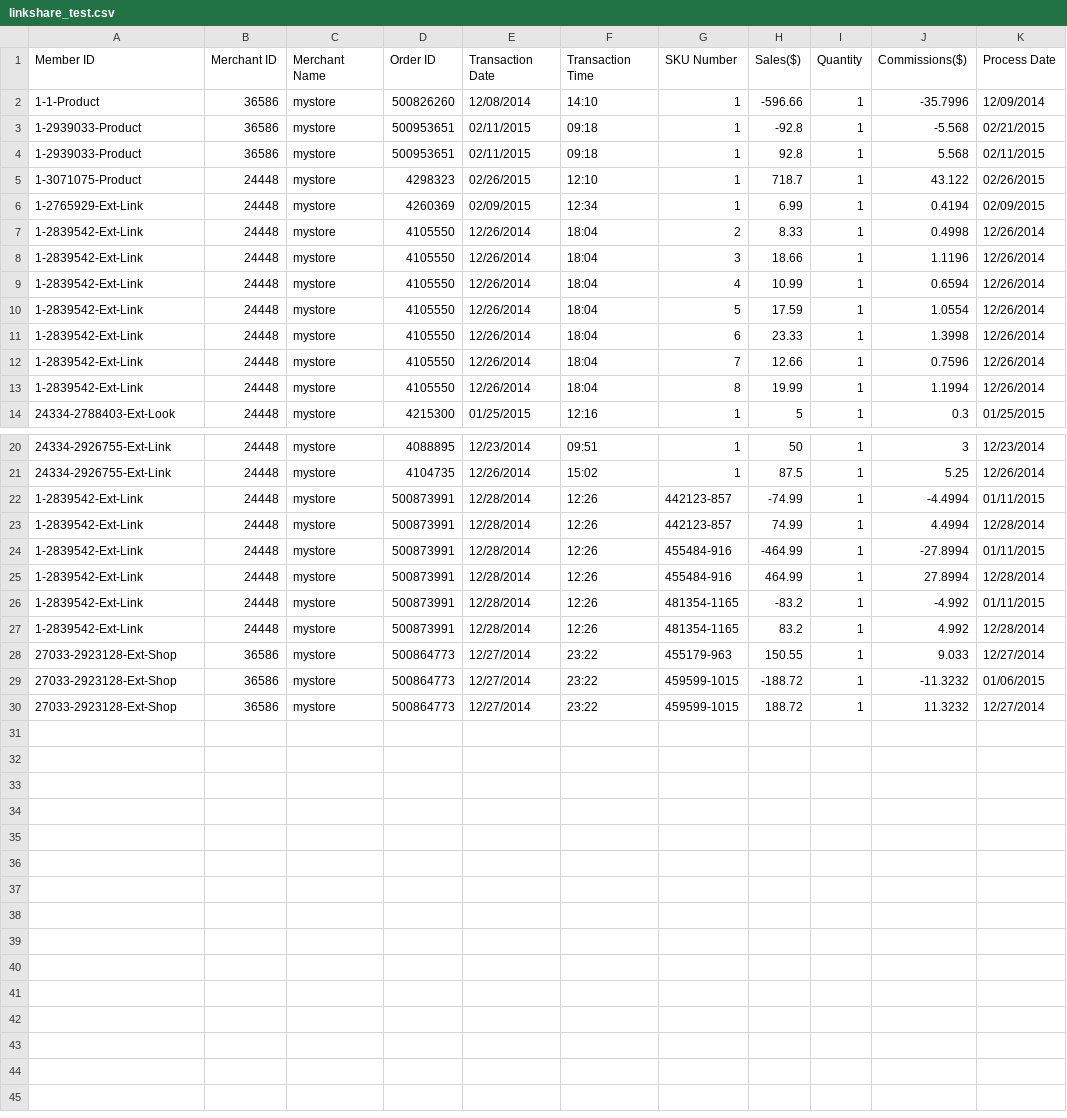
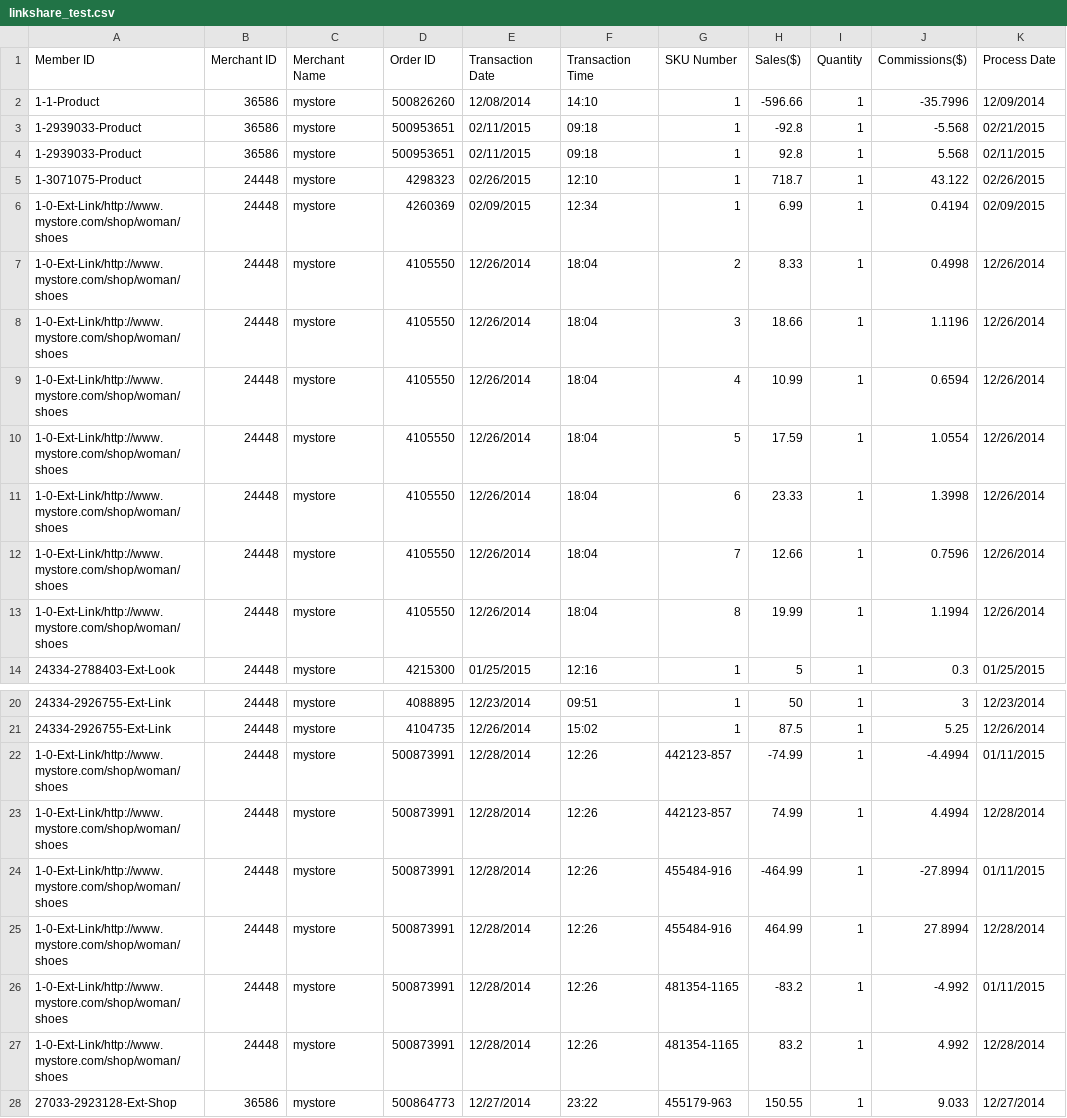
Before and after one commit to apprl/sorl-thumbnail, a CSV file: apparelrow/test_files/linkshare_test.csv, drawn as a sheet; only a part is shown, gaps mark what is left out; the shorter side is filled out with more unchanged rows; the diff names each change by its address in the sheet, - before the commit and + after, or states it on an @@ line.

Commit message:
Feats and tests for Dashboard links. Fix Years dropdown in dashboard admin shows years from 2011

```diff
--- a/apparelrow/test_files/linkshare_test.csv
+++ b/apparelrow/test_files/linkshare_test.csv
-A6 (Member ID): 1-2765929-Ext-Link
+A6 (Member ID): 1-0-Ext-Link/http://www.mystore.com/shop/woman/shoes
-A7:A13 (Member ID): 1-2839542-Ext-Link
+A7:A13 (Member ID): 1-0-Ext-Link/http://www.mystore.com/shop/woman/shoes
-A22:A27 (Member ID): 1-2839542-Ext-Link
+A22:A27 (Member ID): 1-0-Ext-Link/http://www.mystore.com/shop/woman/shoes
```
Also changed, not shown: 6 other files.
